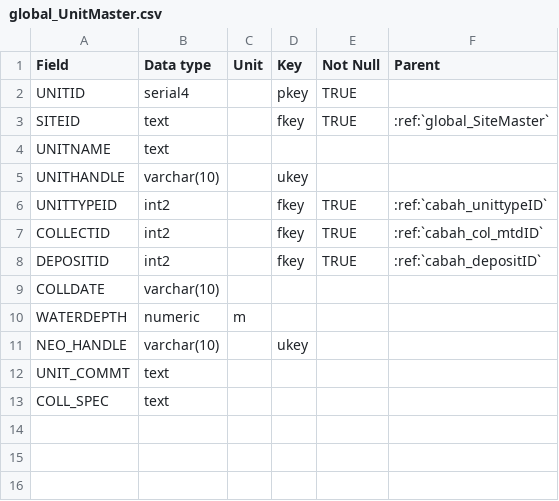
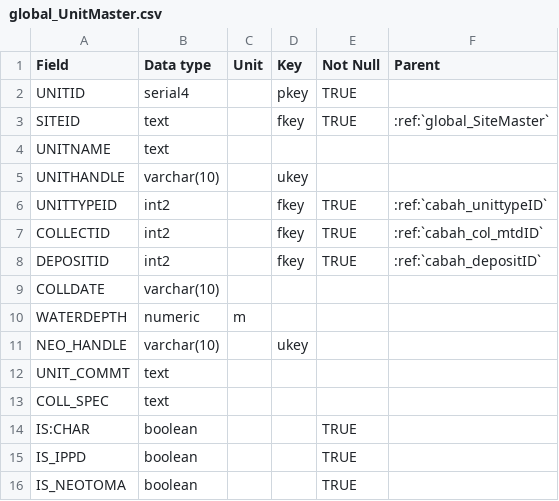
Before and after one commit to octopus-db/documentation, a CSV file: docs/source/csv_tables/global_UnitMaster.csv, drawn as a sheet; the diff names each change by its address in the sheet, - before the commit and + after, or states it on an @@ line.

Commit message:
table updates

```diff
--- a/docs/source/csv_tables/global_UnitMaster.csv
+++ b/docs/source/csv_tables/global_UnitMaster.csv
+row 14: IS:CHAR | boolean |  |  | TRUE
+row 15: IS_IPPD | boolean |  |  | TRUE
+row 16: IS_NEOTOMA | boolean |  |  | TRUE
```
Also changed, not shown: 4 other files.
